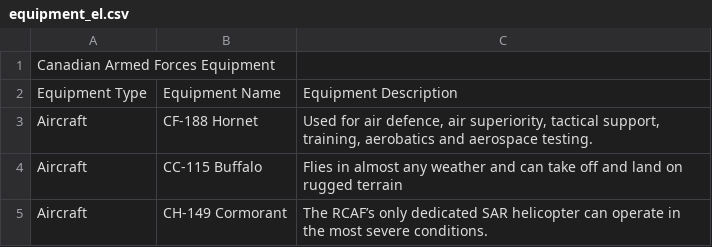
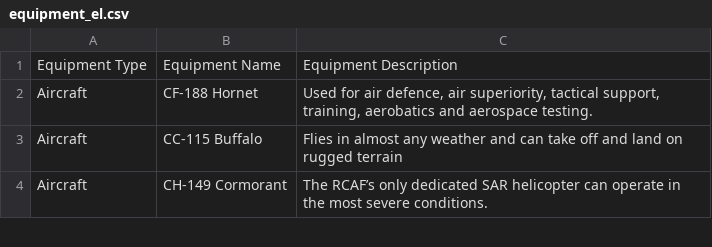
Before and after one commit to AshtonSchoffner/Canadian-Armed-Forces, a CSV file: db/equipment_el.csv, drawn as a sheet; only a part is shown.

```diff
--- a/db/equipment_el.csv
+++ b/db/equipment_el.csv
@@ -1,2 +1 @@
-Canadian Armed Forces Equipment,,
 Equipment Type,Equipment Name,Equipment Description
```
Also changed, not shown: db/equipment_fr.csv, db/operations.csv, 4 other files.
